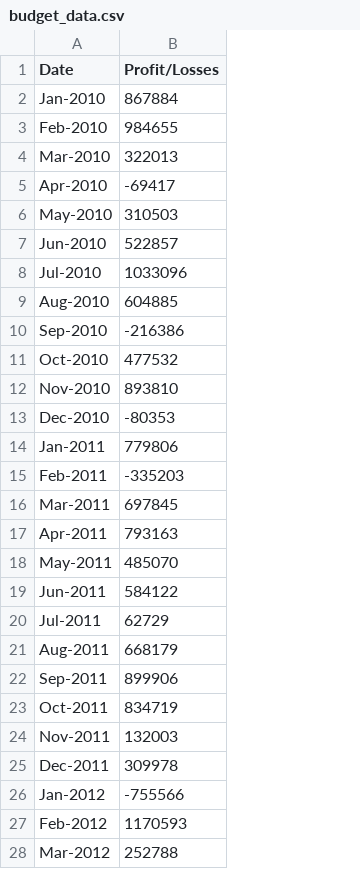
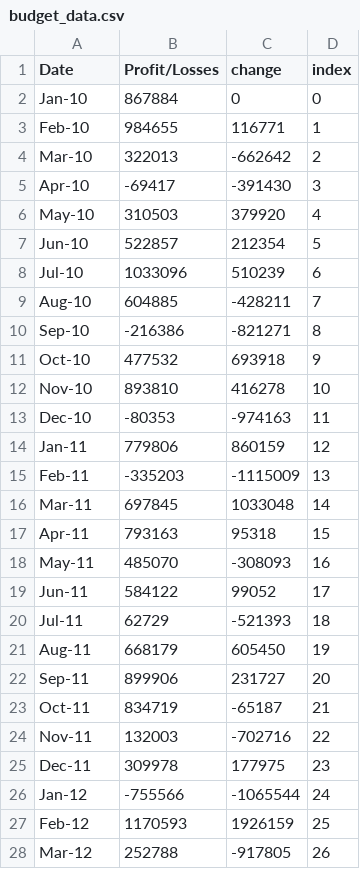
Before and after one commit to mihir1711/Python-Homework, a CSV file: PyBank/Resources/budget_data.csv, drawn as a sheet; only a part is shown; the diff covers the shown part only; the diff names each change by its address in the sheet, - before the commit and + after, or states it on an @@ line.

```diff
--- a/PyBank/Resources/budget_data.csv
+++ b/PyBank/Resources/budget_data.csv
+column C (change), rows 2-28: 0 | 116771 | -662642 | -391430 | 379920 | 212354 | 510239 | -428211 | -821271 | 693918 | 416278 | -974163 | 860159 | -1115009 | 1033048 | 95318 | -308093 | 99052 | -521393 | 605450 | 231727 | -65187 | -702716 | 177975 | -1065544 | 1926159 | -917805
+column D (index), rows 2-28: 0 | 1 | 2 | 3 | 4 | 5 | 6 | 7 | 8 | 9 | 10 | 11 | 12 | 13 | 14 | 15 | 16 | 17 | 18 | 19 | 20 | 21 | 22 | 23 | 24 | 25 | 26
-A2 (Date): Jan-2010
+A2 (Date): Jan-10
-A3 (Date): Feb-2010
+A3 (Date): Feb-10
-A4 (Date): Mar-2010
+A4 (Date): Mar-10
-A5 (Date): Apr-2010
+A5 (Date): Apr-10
-A6 (Date): May-2010
+A6 (Date): May-10
-A7 (Date): Jun-2010
+A7 (Date): Jun-10
-A8 (Date): Jul-2010
+A8 (Date): Jul-10
-A9 (Date): Aug-2010
+A9 (Date): Aug-10
-A10 (Date): Sep-2010
+A10 (Date): Sep-10
-A11 (Date): Oct-2010
+A11 (Date): Oct-10
-A12 (Date): Nov-2010
+A12 (Date): Nov-10
-A13 (Date): Dec-2010
+A13 (Date): Dec-10
-A14 (Date): Jan-2011
+A14 (Date): Jan-11
-A15 (Date): Feb-2011
+A15 (Date): Feb-11
-A16 (Date): Mar-2011
+A16 (Date): Mar-11
-A17 (Date): Apr-2011
+A17 (Date): Apr-11
-A18 (Date): May-2011
+A18 (Date): May-11
-A19 (Date): Jun-2011
+A19 (Date): Jun-11
-A20 (Date): Jul-2011
+A20 (Date): Jul-11
-A21 (Date): Aug-2011
+A21 (Date): Aug-11
-A22 (Date): Sep-2011
+A22 (Date): Sep-11
-A23 (Date): Oct-2011
+A23 (Date): Oct-11
-A24 (Date): Nov-2011
+A24 (Date): Nov-11
-A25 (Date): Dec-2011
+A25 (Date): Dec-11
-A26 (Date): Jan-2012
+A26 (Date): Jan-12
-A27 (Date): Feb-2012
+A27 (Date): Feb-12
-A28 (Date): Mar-2012
+A28 (Date): Mar-12
```
Also changed, not shown: 59 edited cells elsewhere in this file, 2 other files.
